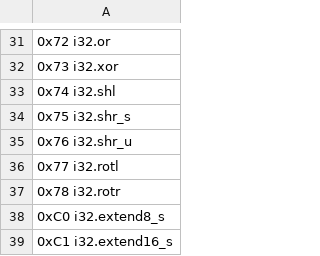
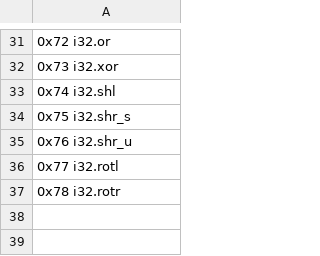
Before and after one commit to imapp-pl/gas-cost-estimator, a CSV file: src/program_generator/data/selection_ewasm_first_pass.csv, drawn as a sheet; only a part is shown, gaps mark what is left out; the diff names each change by its address in the sheet, - before the commit and + after, or states it on an @@ line.

Commit message:
update first pass selection to drop erroring opccodes

```diff
--- a/src/program_generator/data/selection_ewasm_first_pass.csv
+++ b/src/program_generator/data/selection_ewasm_first_pass.csv
-row 38: 0xC0 i32.extend8_s
-row 39: 0xC1 i32.extend16_s
```
Also changed, not shown: 1 other file.
